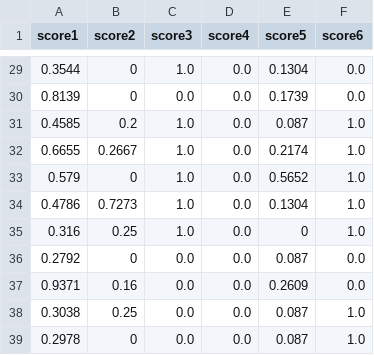
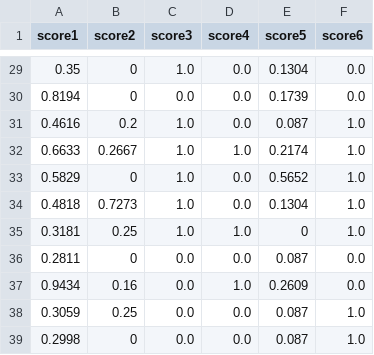
Before and after one commit to ruhitrafian66/Stemmer, a CSV file: output.csv, drawn as a sheet; only a part is shown, gaps mark what is left out; the diff covers the shown part only.

```diff
--- a/output.csv
+++ b/output.csv
@@ -29,11 +29,11 @@
-"0.3544","0","1.0","0.0","0.1304","0.0"
-"0.8139","0","0.0","0.0","0.1739","0.0"
-"0.4585","0.2","1.0","0.0","0.087","1.0"
-"0.6655","0.2667","1.0","0.0","0.2174","1.0"
-"0.579","0","1.0","0.0","0.5652","1.0"
-"0.4786","0.7273","1.0","0.0","0.1304","1.0"
-"0.316","0.25","1.0","0.0","0","1.0"
-"0.2792","0","0.0","0.0","0.087","0.0"
-"0.9371","0.16","0.0","0.0","0.2609","0.0"
-"0.3038","0.25","0.0","0.0","0.087","1.0"
-"0.2978","0","0.0","0.0","0.087","1.0"
+"0.35","0","1.0","0.0","0.1304","0.0"
+"0.8194","0","0.0","0.0","0.1739","0.0"
+"0.4616","0.2","1.0","0.0","0.087","1.0"
+"0.6633","0.2667","1.0","1.0","0.2174","1.0"
+"0.5829","0","1.0","0.0","0.5652","1.0"
+"0.4818","0.7273","1.0","0.0","0.1304","1.0"
+"0.3181","0.25","1.0","1.0","0","1.0"
+"0.2811","0","0.0","0.0","0.087","0.0"
+"0.9434","0.16","0.0","1.0","0.2609","0.0"
+"0.3059","0.25","0.0","0.0","0.087","1.0"
+"0.2998","0","0.0","0.0","0.087","1.0"
```
Also changed, not shown: 31 edited cells elsewhere in this file, 4 other files.
